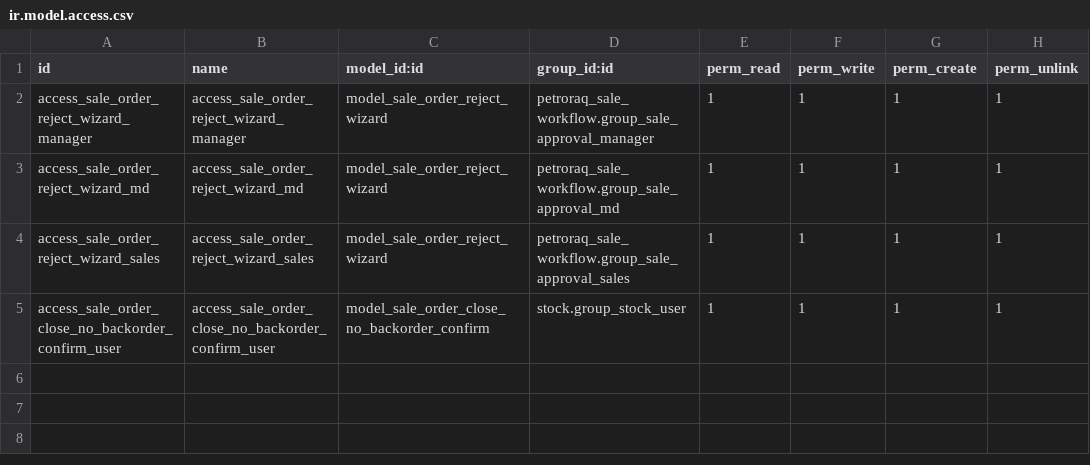
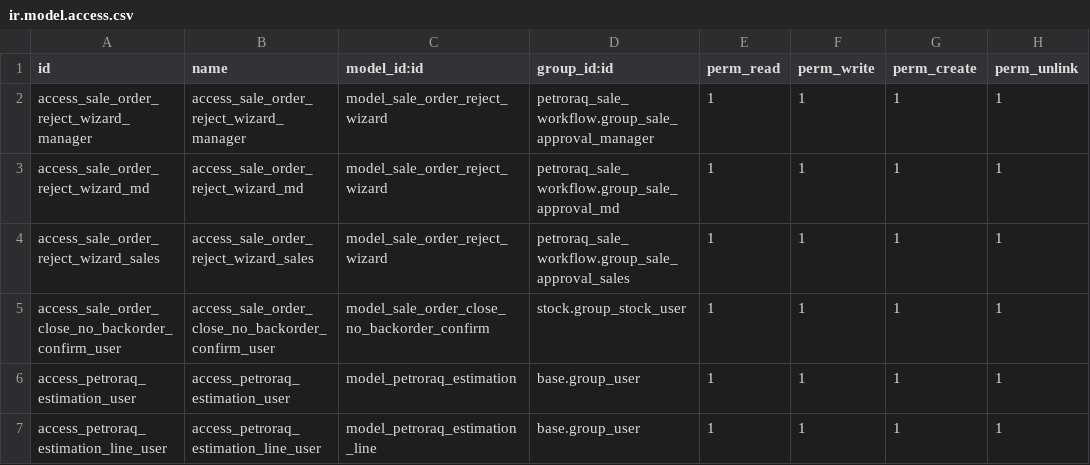
Before and after one commit to Petroraq-Engineering-Co-Ltd/Petroraq_V17, a CSV file: petroraq_sale_workflow/security/ir.model.access.csv, drawn as a sheet; the diff names each change by its address in the sheet, - before the commit and + after, or states it on an @@ line.

Commit message:
[ADD] Estimation Part

```diff
--- a/petroraq_sale_workflow/security/ir.model.access.csv
+++ b/petroraq_sale_workflow/security/ir.model.access.csv
+row 6: access_petroraq_estimation_user | access_petroraq_estimation_user | model_petroraq_estimation | base.group_user | 1 | 1 | 1 | 1
+row 7: access_petroraq_estimation_line_user | access_petroraq_estimation_line_user | model_petroraq_estimation_line | base.group_user | 1 | 1 | 1 | 1
```
Also changed, not shown: 12 other files.
